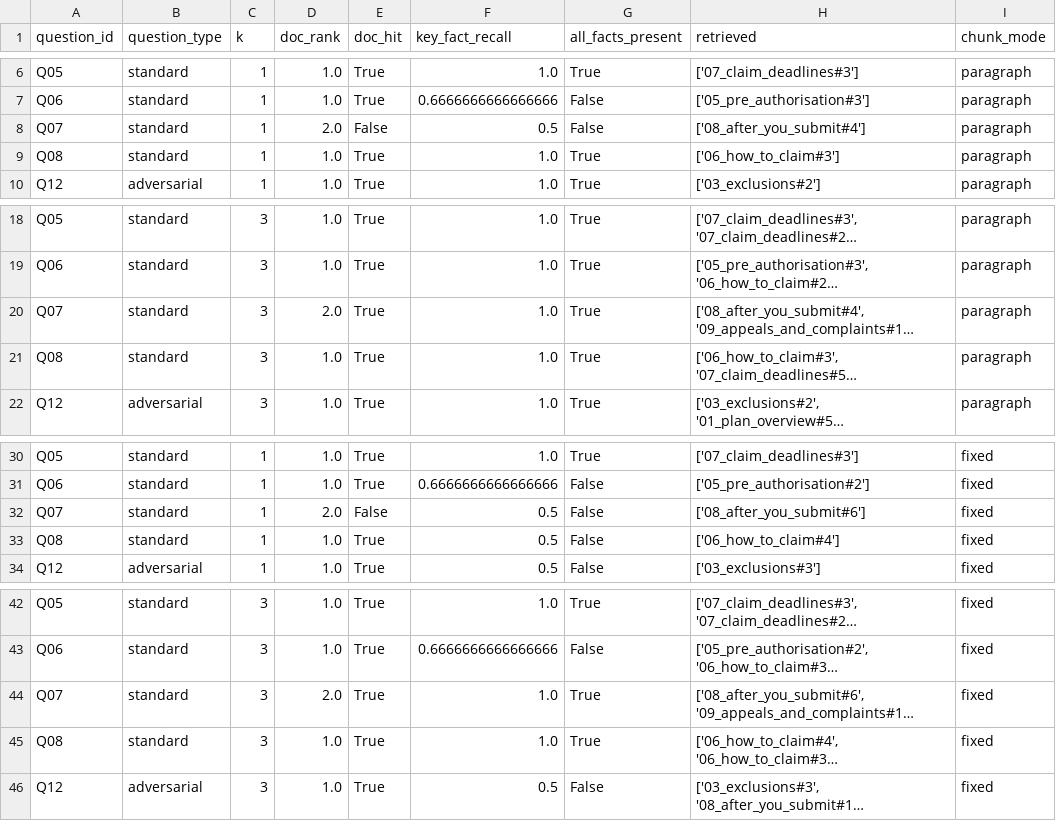
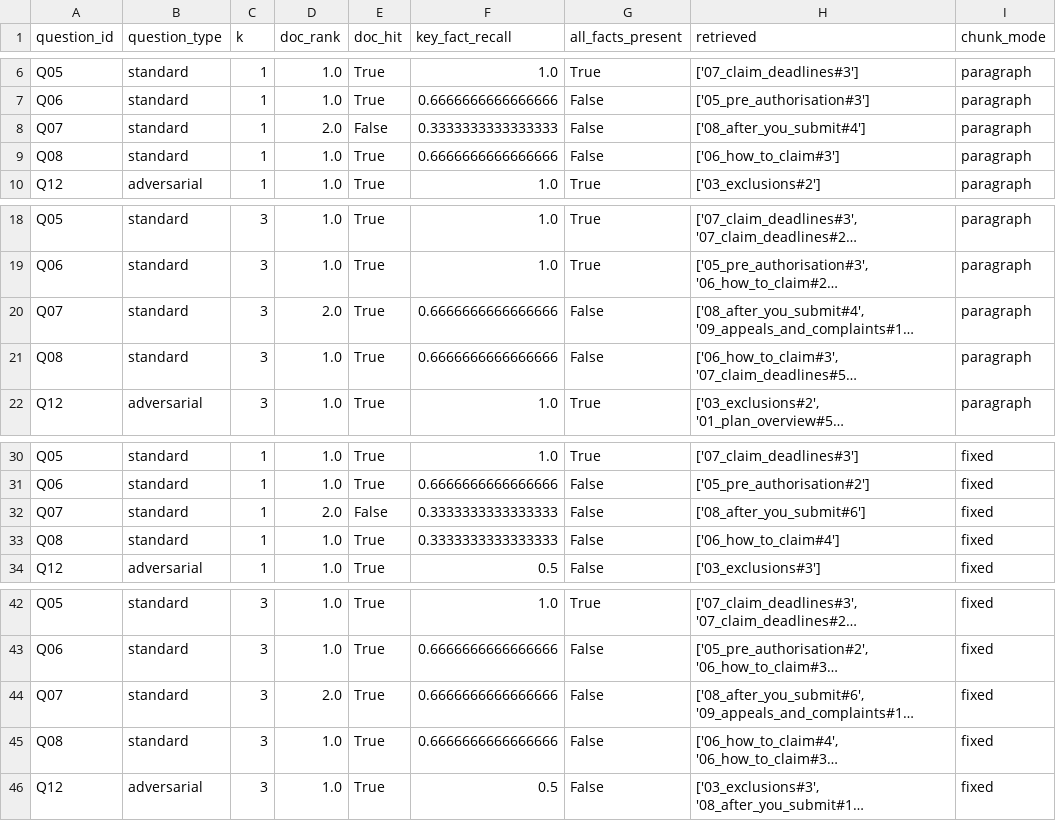
Before and after one commit to RogAshwood/ai-testing-portfolio, a CSV file: results/retriever_deterministic.csv, drawn as a sheet; only a part is shown, gaps mark what is left out; long unchanged cells end in …; the diff names each change by its address in the sheet, - before the commit and + after, or states it on an @@ line.

```diff
--- a/results/retriever_deterministic.csv
+++ b/results/retriever_deterministic.csv
-F8 (key_fact_recall): 0.5
+F8 (key_fact_recall): 0.3333333333333333
-F9 (key_fact_recall): 1.0
+F9 (key_fact_recall): 0.6666666666666666
-G9 (all_facts_present): True
+G9 (all_facts_present): False
-F20:F21 (key_fact_recall): 1.0
+F20:F21 (key_fact_recall): 0.6666666666666666
-G20:G21 (all_facts_present): True
+G20:G21 (all_facts_present): False
-F32:F33 (key_fact_recall): 0.5
+F32:F33 (key_fact_recall): 0.3333333333333333
-F44:F45 (key_fact_recall): 1.0
+F44:F45 (key_fact_recall): 0.6666666666666666
-G44:G45 (all_facts_present): True
+G44:G45 (all_facts_present): False
```
Also changed, not shown: datasets/rag_golden.csv, 1 other file.
